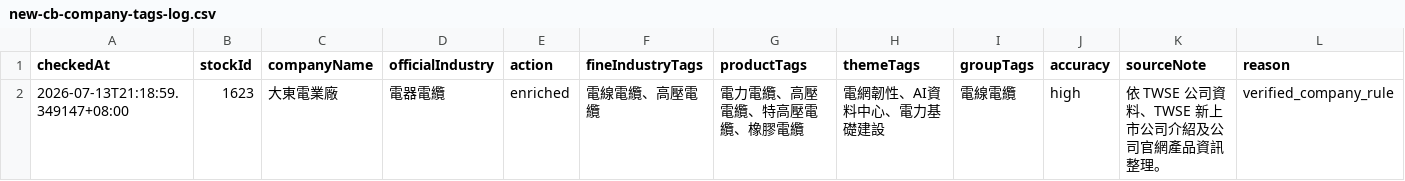
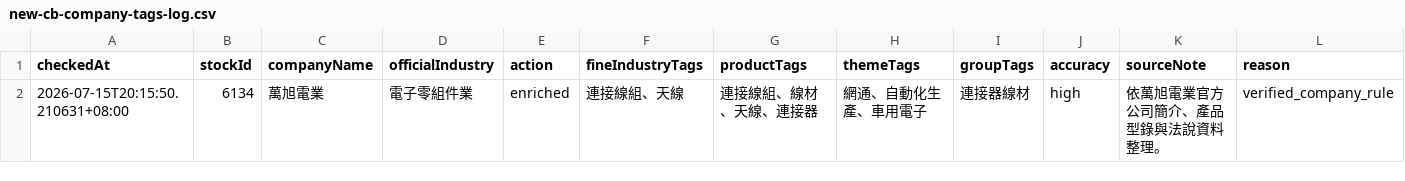
Before and after one commit to letmegogogogo/https-thefew-tw-cb-recent, a CSV file: outputs/new-cb-company-tags-log.csv, drawn as a sheet; removed rows and columns are numbered as before the commit, all else as after; the diff names each change by its address in the sheet, - before the commit and + after, or states it on an @@ line.

```diff
--- a/outputs/new-cb-company-tags-log.csv
+++ b/outputs/new-cb-company-tags-log.csv
-row 2: 2026-07-13T21:18:59.349147+08:00 | 1623 | 大東電業廠 | 電器電纜 | enriched | 電線電纜、高壓電纜 | 電力電纜、高壓電纜、特高壓電纜、橡膠電纜 | 電網韌性、AI資料中心、電力基礎建設 | 電線電纜 | high | 依 TWSE 公司資料、TWSE 新上市公司介紹及公司官網產品資訊整理。 | verified_company_rule
+row 2: 2026-07-15T20:15:50.210631+08:00 | 6134 | 萬旭電業 | 電子零組件業 | enriched | 連接線組、天線 | 連接線組、線材、天線、連接器 | 網通、自動化生產、車用電子 | 連接器線材 | high | 依萬旭電業官方公司簡介、產品型錄與法說資料整理。 | verified_company_rule
```
Also changed, not shown: 4 other files.
